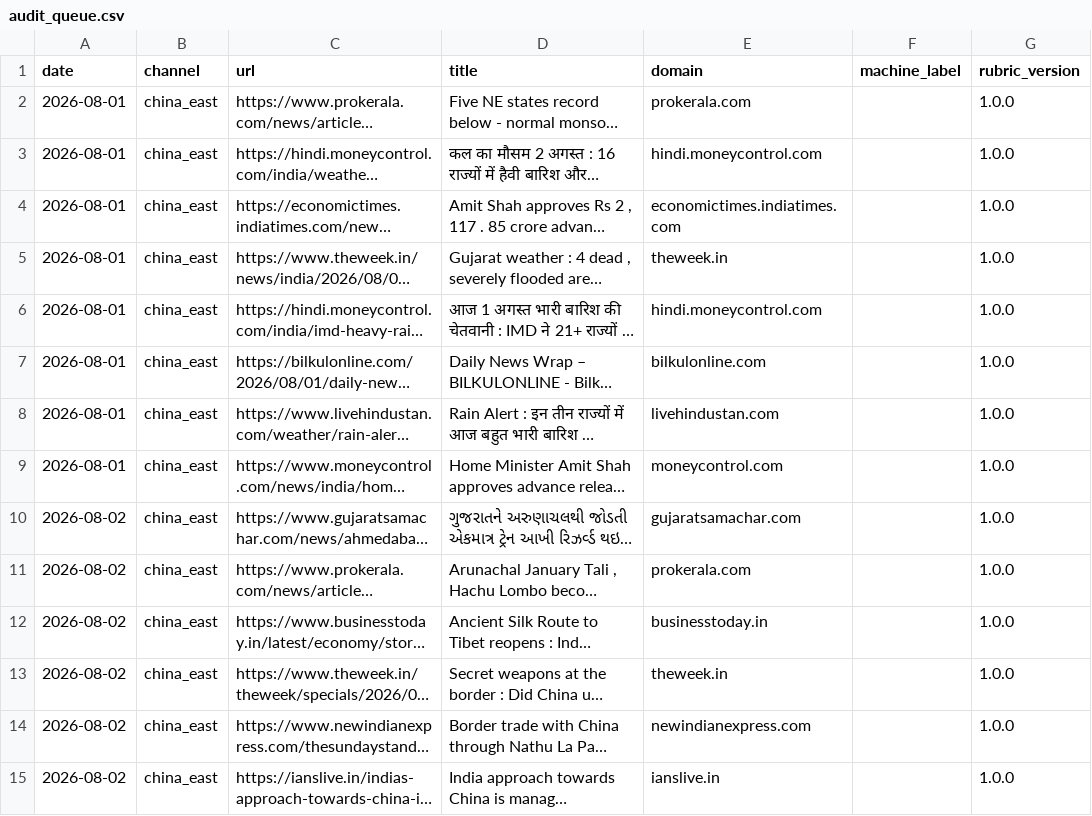
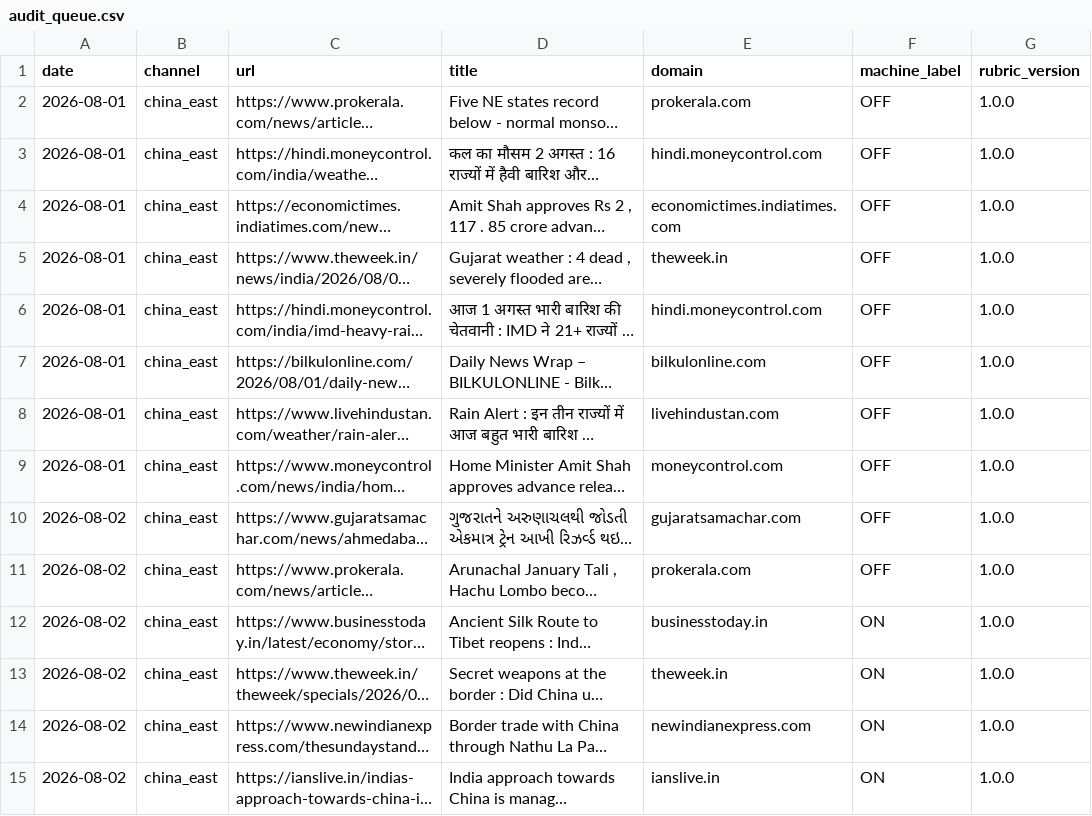
Before and after one commit to PlausibleDissent9/india-geopolitical-risk-monitor, a CSV file: data/raw/audit_queue.csv, drawn as a sheet; only a part is shown; long unchanged cells end in …; the diff covers the shown part only; the diff names each change by its address in the sheet, - before the commit and + after, or states it on an @@ line.

Commit message:
audit: nightly labels 2026-08-04, 40 rows under rubric v1.0.0; precision published as found (pakistan_west 0.875, china_east 0.25, us_trade 0.0, shipping 0.0, uncalibrated)

```diff
--- a/data/raw/audit_queue.csv
+++ b/data/raw/audit_queue.csv
-F2:F11 (machine_label): (empty)
+F2:F11 (machine_label): OFF
-F12:F15 (machine_label): (empty)
+F12:F15 (machine_label): ON
```
Also changed, not shown: 26 edited cells elsewhere in this file, 1 other file.
